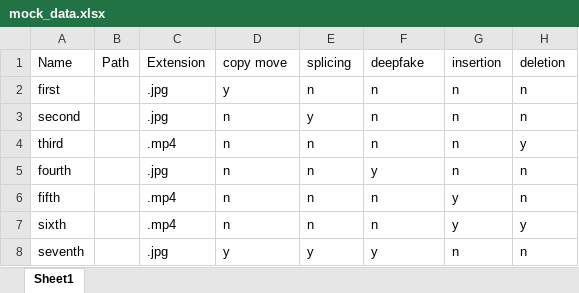
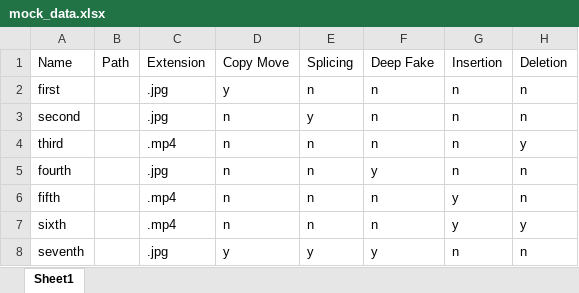
Before and after one commit to sagar-joshi/vid-img-forg-det, an Excel workbook: mock_data.xlsx, sheet Sheet1, drawn as a sheet; values as stored, in another font and other column widths than the file's, no borders; the diff names each change by its address in the sheet, - before the commit and + after, or states it on an @@ line.

```diff
--- a/mock_data.xlsx (sheet Sheet1)
+++ b/mock_data.xlsx (sheet Sheet1)
-D1: copy move
+D1: Copy Move
-E1: splicing
+E1: Splicing
-F1: deepfake
+F1: Deep Fake
-G1: insertion
+G1: Insertion
-H1: deletion
+H1: Deletion
```
Also changed, not shown: 1 other file.
